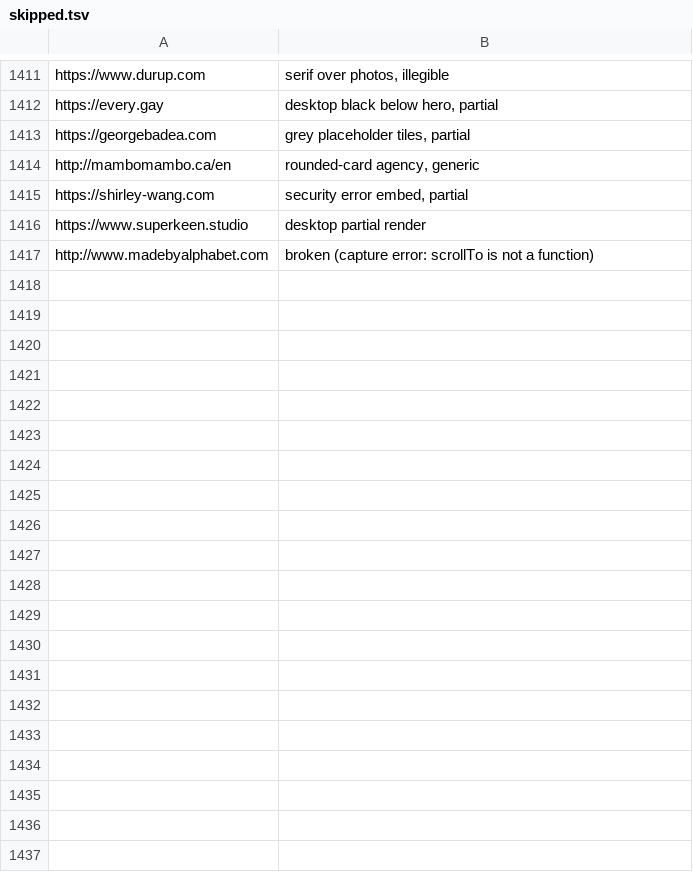
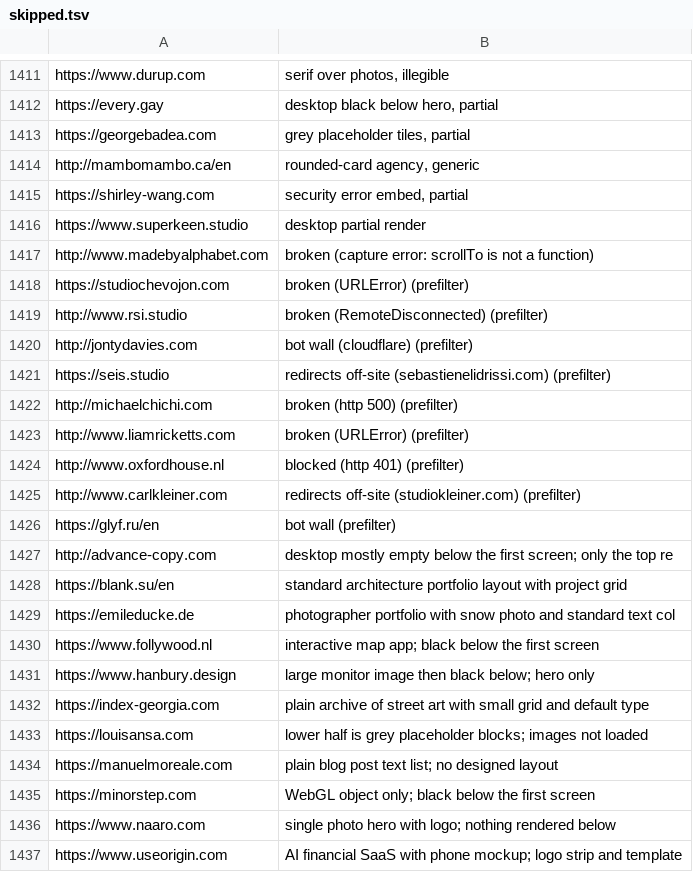
Before and after one commit to rob1-alt/ui-taste, a TSV file: ingest/skipped.tsv, drawn as a sheet; only a part is shown, gaps mark what is left out; the diff covers the shown part only.

```diff
--- a/ingest/skipped.tsv
+++ b/ingest/skipped.tsv
@@ -1417 +1417,21 @@ https://www.superkeen.studio	desktop partial render
 http://www.madebyalphabet.com	broken (capture error: scrollTo is not a function)
+https://studiochevojon.com	broken (URLError) (prefilter)
+http://www.rsi.studio	broken (RemoteDisconnected) (prefilter)
+http://jontydavies.com	bot wall (cloudflare) (prefilter)
+https://seis.studio	redirects off-site (sebastienelidrissi.com) (prefilter)
+http://michaelchichi.com	broken (http 500) (prefilter)
+http://www.liamricketts.com	broken (URLError) (prefilter)
+http://www.oxfordhouse.nl	blocked (http 401) (prefilter)
+http://www.carlkleiner.com	redirects off-site (studiokleiner.com) (prefilter)
+https://glyf.ru/en	bot wall (prefilter)
+http://advance-copy.com	desktop mostly empty below the first screen; only the top re
+https://blank.su/en	standard architecture portfolio layout with project grid
+https://emileducke.de	photographer portfolio with snow photo and standard text col
+https://www.follywood.nl	interactive map app; black below the first screen
+https://www.hanbury.design	large monitor image then black below; hero only
+https://index-georgia.com	plain archive of street art with small grid and default type
+https://louisansa.com	lower half is grey placeholder blocks; images not loaded
+https://manuelmoreale.com	plain blog post text list; no designed layout
+https://minorstep.com	WebGL object only; black below the first screen
+https://www.naaro.com	single photo hero with logo; nothing rendered below
+https://www.useorigin.com	AI financial SaaS with phone mockup; logo strip and template
```
Also changed, not shown: 25 added rows elsewhere in this file, 51 other files.
